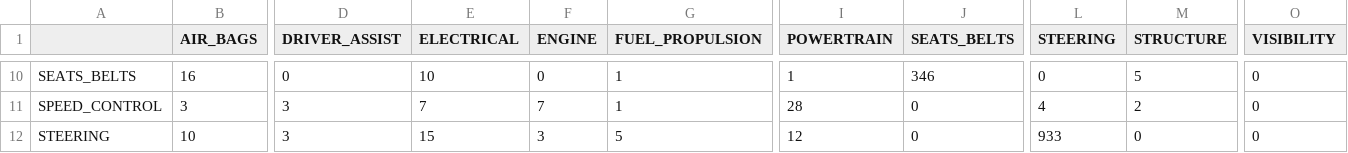
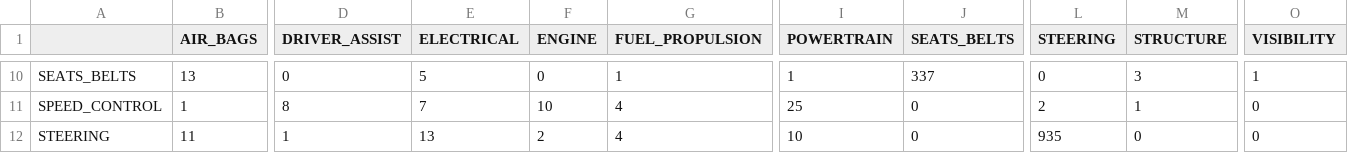
Before and after one commit to Tanveertabassum/vehicle-safety-data-fusion, a CSV file: reports/text_confusion_matrix_holdout.csv, drawn as a sheet; only a part is shown, gaps mark what is left out; the diff covers the shown part only; the diff names each change by its address in the sheet, - before the commit and + after, or states it on an @@ line.

```diff
--- a/reports/text_confusion_matrix_holdout.csv
+++ b/reports/text_confusion_matrix_holdout.csv
-B10 (AIR_BAGS): 16
+B10 (AIR_BAGS): 13
-E10 (ELECTRICAL): 10
+E10 (ELECTRICAL): 5
-J10 (SEATS_BELTS): 346
+J10 (SEATS_BELTS): 337
-M10 (STRUCTURE): 5
+M10 (STRUCTURE): 3
-O10 (VISIBILITY): 0
+O10 (VISIBILITY): 1
-B11 (AIR_BAGS): 3
+B11 (AIR_BAGS): 1
-D11 (DRIVER_ASSIST): 3
+D11 (DRIVER_ASSIST): 8
-F11 (ENGINE): 7
+F11 (ENGINE): 10
-G11 (FUEL_PROPULSION): 1
+G11 (FUEL_PROPULSION): 4
-I11 (POWERTRAIN): 28
+I11 (POWERTRAIN): 25
-L11 (STEERING): 4
+L11 (STEERING): 2
-M11 (STRUCTURE): 2
+M11 (STRUCTURE): 1
-B12 (AIR_BAGS): 10
+B12 (AIR_BAGS): 11
-D12 (DRIVER_ASSIST): 3
+D12 (DRIVER_ASSIST): 1
-E12 (ELECTRICAL): 15
+E12 (ELECTRICAL): 13
-F12 (ENGINE): 3
+F12 (ENGINE): 2
-G12 (FUEL_PROPULSION): 5
+G12 (FUEL_PROPULSION): 4
-I12 (POWERTRAIN): 12
+I12 (POWERTRAIN): 10
-L12 (STEERING): 933
+L12 (STEERING): 935
```
Also changed, not shown: 124 edited cells elsewhere in this file, 12 other files.
